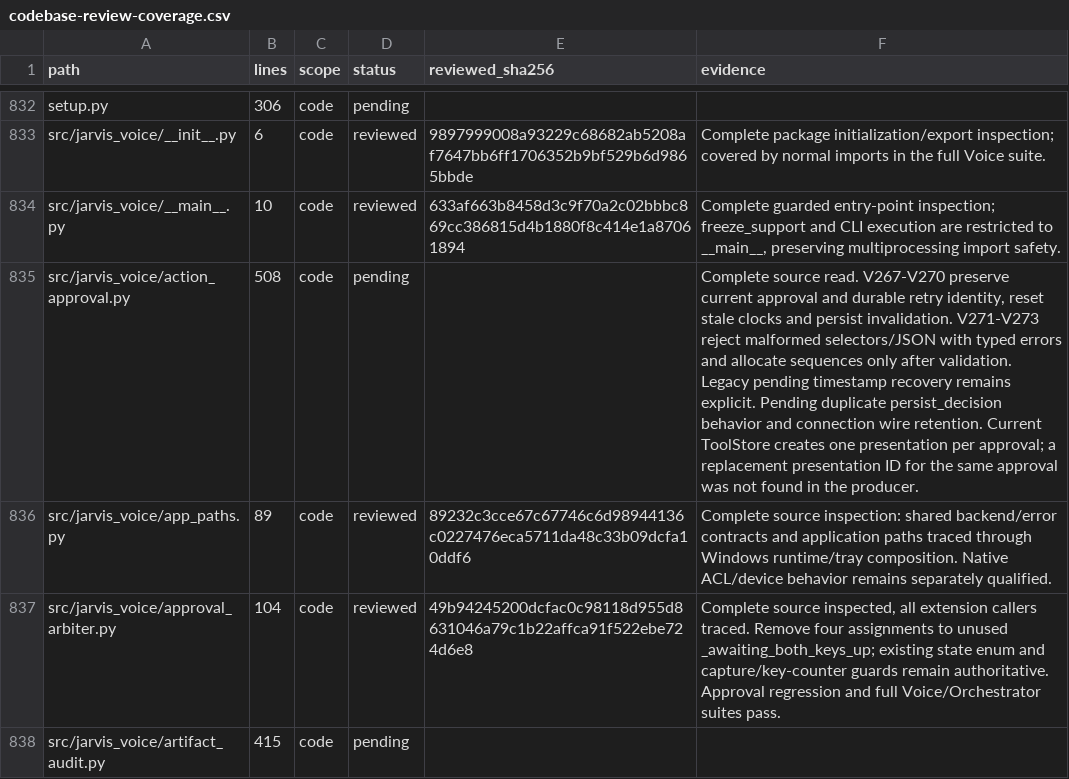
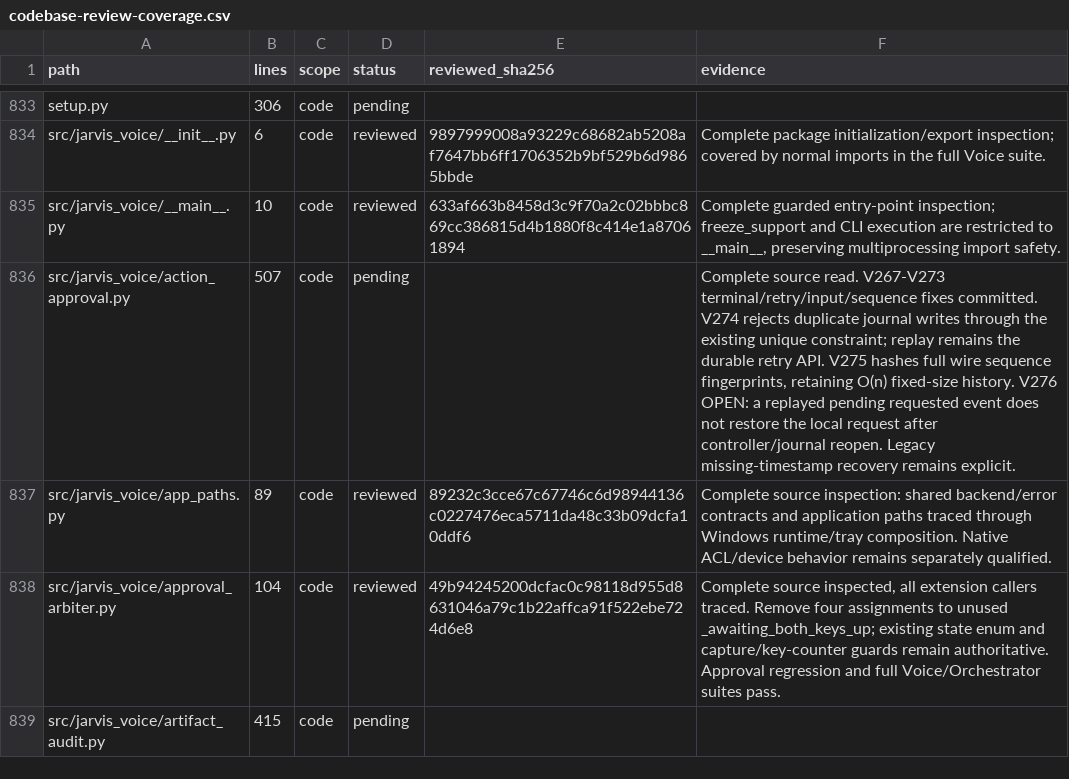
Before and after one commit to anaschatz/Cyrus, a CSV file: docs/codebase-review-coverage.csv, drawn as a sheet; only a part is shown, gaps mark what is left out; the diff covers the shown part only.

Commit message:
Enforce action journal uniqueness and retain only wire fingerprints

```diff
--- a/docs/codebase-review-coverage.csv
+++ b/docs/codebase-review-coverage.csv
@@ -834,3 +835,3 @@ src/jarvis_voice/__init__.py,6,code,reviewed,9897999008a93229c68682ab5208af7647b
 src/jarvis_voice/__main__.py,10,code,reviewed,633af663b8458d3c9f70a2c02bbbc869cc386815d4b1880f8c414e1a87061894,"Complete guarded entry-point inspection; freeze_support and CLI execution are restricted to __main__, preserving multiprocessing import safety."
-src/jarvis_voice/action_approval.py,508,code,pending,,"Complete source read. V267-V270 preserve current approval and durable retry identity, reset stale clocks and persist invalidation. V271-V273 reject malformed selectors/JSON with typed errors and allocate sequences only after validation. Legacy pending timestamp recovery remains explicit. Pending duplicate persist_decision behavior and connection wire retention. Current ToolStore creates one presentation per approval; a replacement presentation ID for the same approval was not found in the producer."
+src/jarvis_voice/action_approval.py,507,code,pending,,"Complete source read. V267-V273 terminal/retry/input/sequence fixes committed. V274 rejects duplicate journal writes through the existing unique constraint; replay remains the durable retry API. V275 hashes full wire sequence fingerprints, retaining O(n) fixed-size history. V276 OPEN: a replayed pending requested event does not restore the local request after controller/journal reopen. Legacy missing-timestamp recovery remains explicit."
 src/jarvis_voice/app_paths.py,89,code,reviewed,89232c3cce67c67746c6d98944136c0227476eca5711da48c33b09dcfa10ddf6,Complete source inspection: shared backend/error contracts and application paths traced through Windows runtime/tray composition. Native ACL/device behavior remains separately qualified.
```
Also changed, not shown: 1 added row and 13 edited cells elsewhere in this file, 3 other files.
